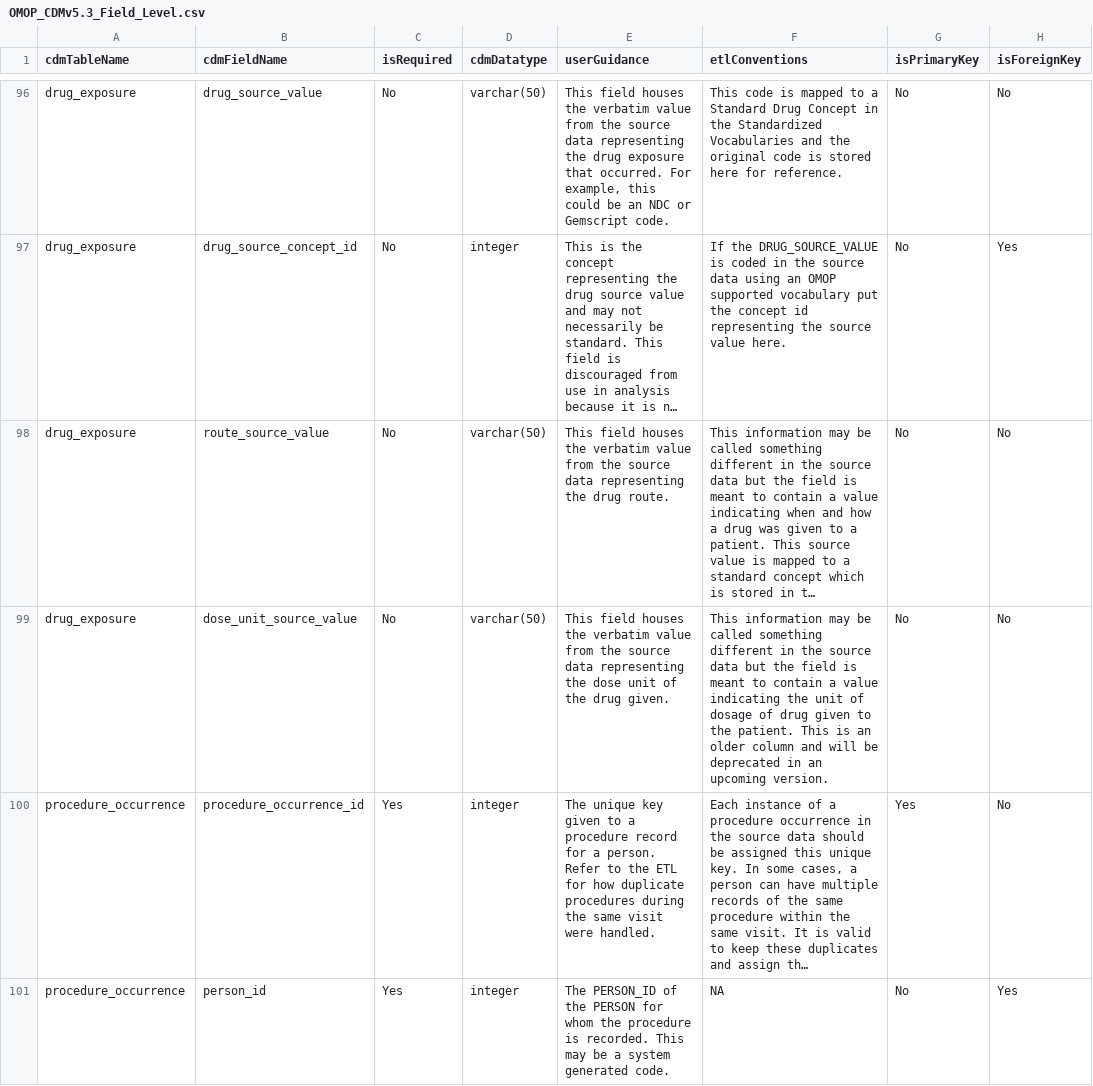
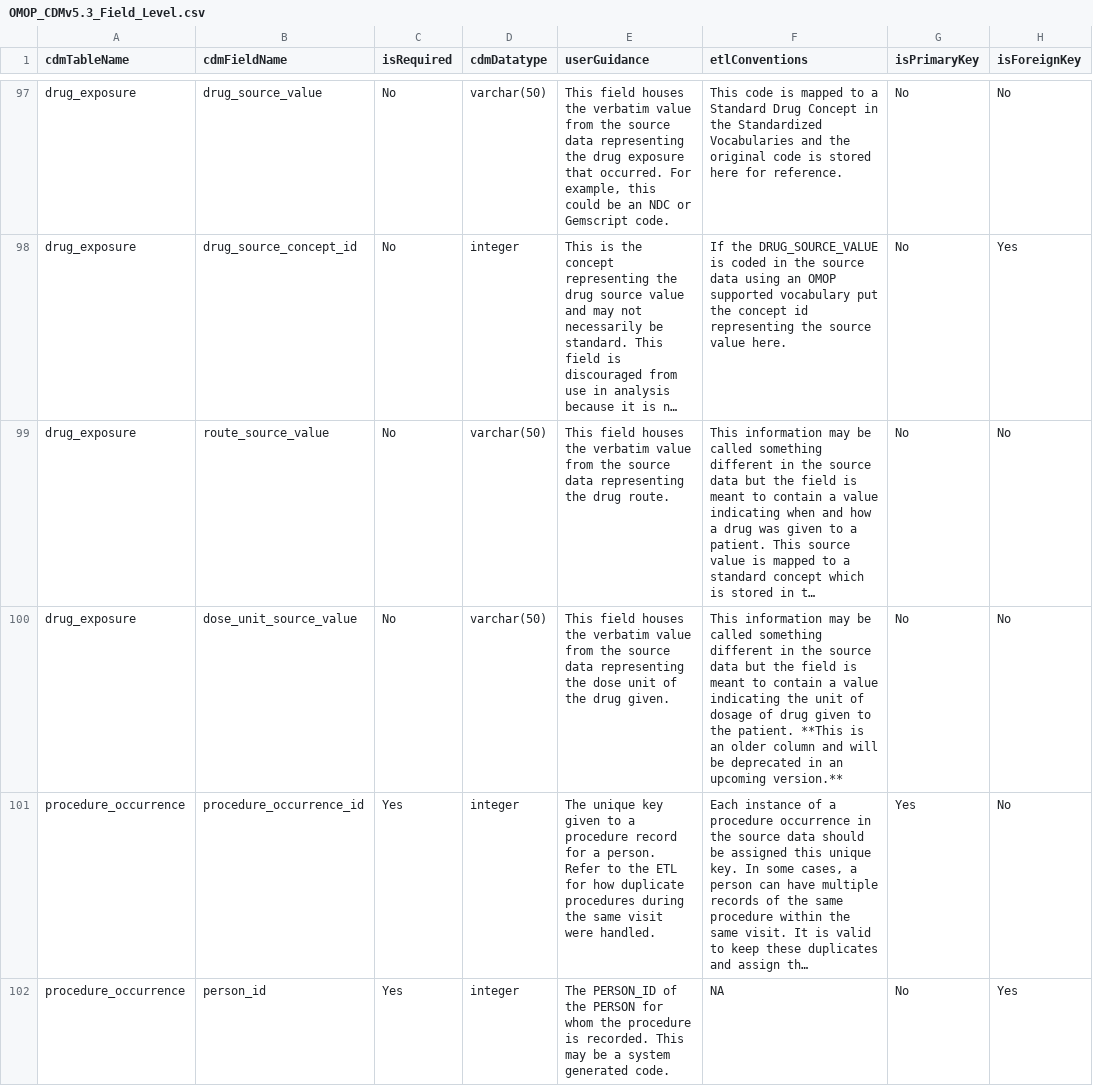
Before and after one commit to OHDSI/CommonDataModel, a CSV file: inst/csv/OMOP_CDMv5.3_Field_Level.csv, drawn as a sheet; only a part is shown, gaps mark what is left out; long unchanged cells end in …; addresses are those after the commit; the diff covers the shown part only; the diff names each change by its address in the sheet, - before the commit and + after, or states it on an @@ line.

```diff
--- a/inst/csv/OMOP_CDMv5.3_Field_Level.csv
+++ b/inst/csv/OMOP_CDMv5.3_Field_Level.csv
-F100 (etlConventions): …the patient. This is an older column and will be deprecated in an upcoming version.
+F100 (etlConventions): …the patient. **This is an older column and will be deprecated in an upcoming version.**
```
Also changed, not shown: 1 added row and 52 edited cells elsewhere in this file, 1 other file.
